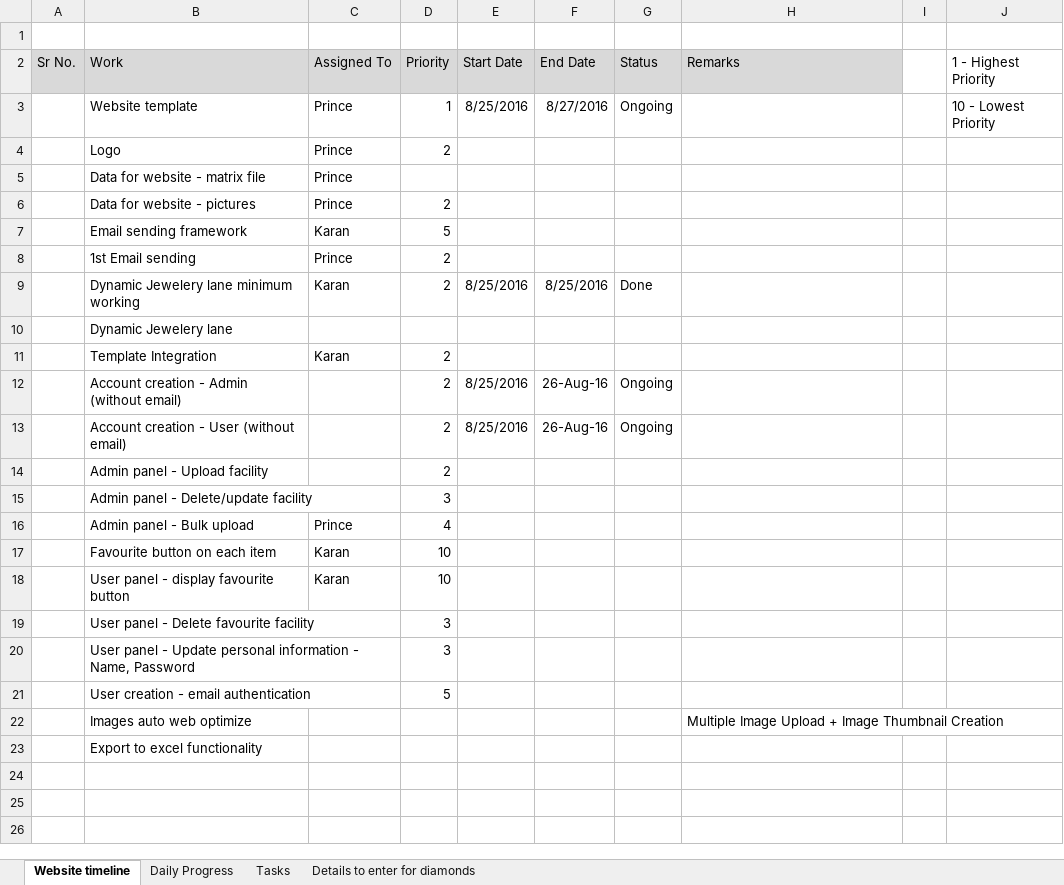
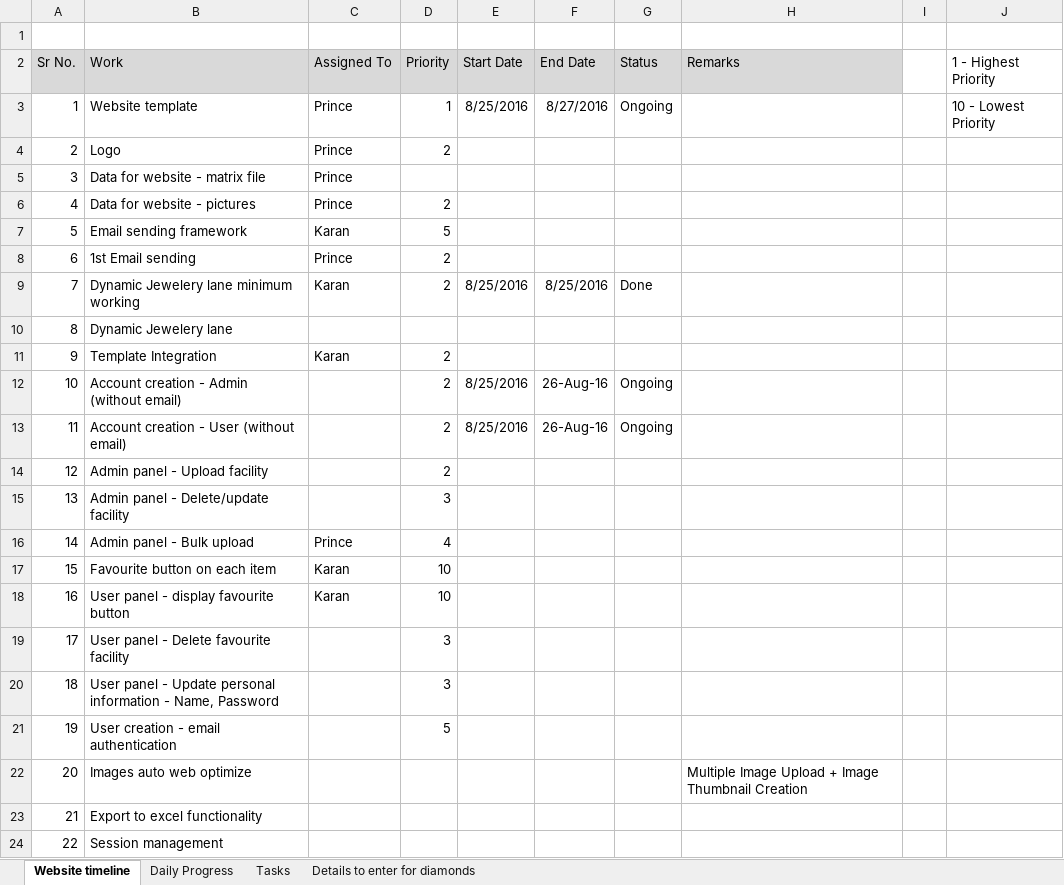
Before and after one commit to sam31191/diamantsecret, an Excel workbook: docs/info.xlsx, sheet Website timeline, drawn as a sheet; values as stored, in another font and other column widths than the file's, no borders; the diff names each change by its address in the sheet, - before the commit and + after, or states it on an @@ line.

Commit message:
info updated

```diff
--- a/docs/info.xlsx (sheet Website timeline)
+++ b/docs/info.xlsx (sheet Website timeline)
-A3 (Sr No.): (empty)
+A3 (Sr No.): 1
-A4 (Sr No.): (empty)
+A4 (Sr No.): 2
-A5 (Sr No.): (empty)
+A5 (Sr No.): 3
-A6 (Sr No.): (empty)
+A6 (Sr No.): 4
-A7 (Sr No.): (empty)
+A7 (Sr No.): 5
-A8 (Sr No.): (empty)
+A8 (Sr No.): 6
-A9 (Sr No.): (empty)
+A9 (Sr No.): 7
-A10 (Sr No.): (empty)
+A10 (Sr No.): 8
-A11 (Sr No.): (empty)
+A11 (Sr No.): 9
-A12 (Sr No.): (empty)
+A12 (Sr No.): 10
-A13 (Sr No.): (empty)
+A13 (Sr No.): 11
-A14 (Sr No.): (empty)
+A14 (Sr No.): 12
-A15 (Sr No.): (empty)
+A15 (Sr No.): 13
-A16 (Sr No.): (empty)
+A16 (Sr No.): 14
-A17 (Sr No.): (empty)
+A17 (Sr No.): 15
-A18 (Sr No.): (empty)
+A18 (Sr No.): 16
-A19 (Sr No.): (empty)
+A19 (Sr No.): 17
-A20 (Sr No.): (empty)
+A20 (Sr No.): 18
-A21 (Sr No.): (empty)
+A21 (Sr No.): 19
-A22 (Sr No.): (empty)
+A22 (Sr No.): 20
-A23 (Sr No.): (empty)
+A23 (Sr No.): 21
+row 24: 22 | Session management
```
